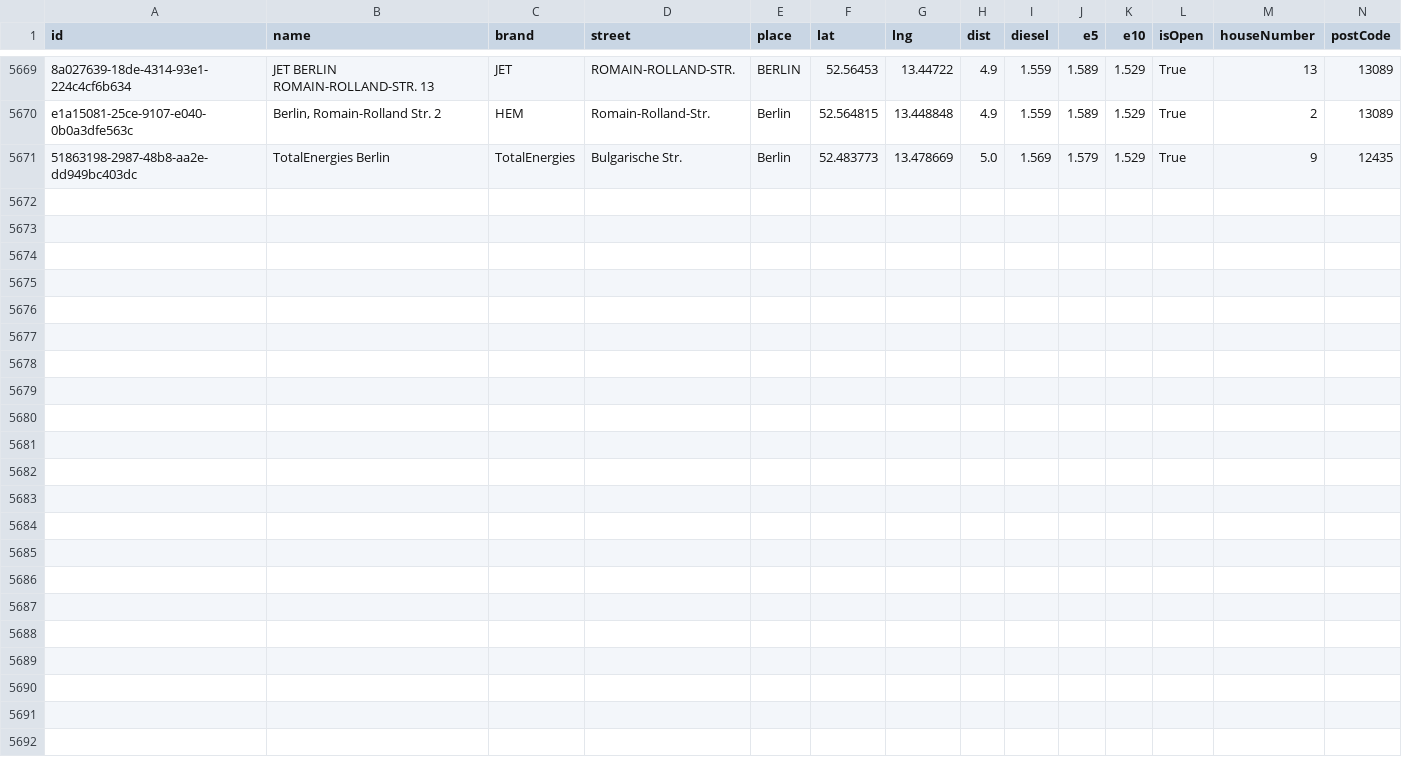
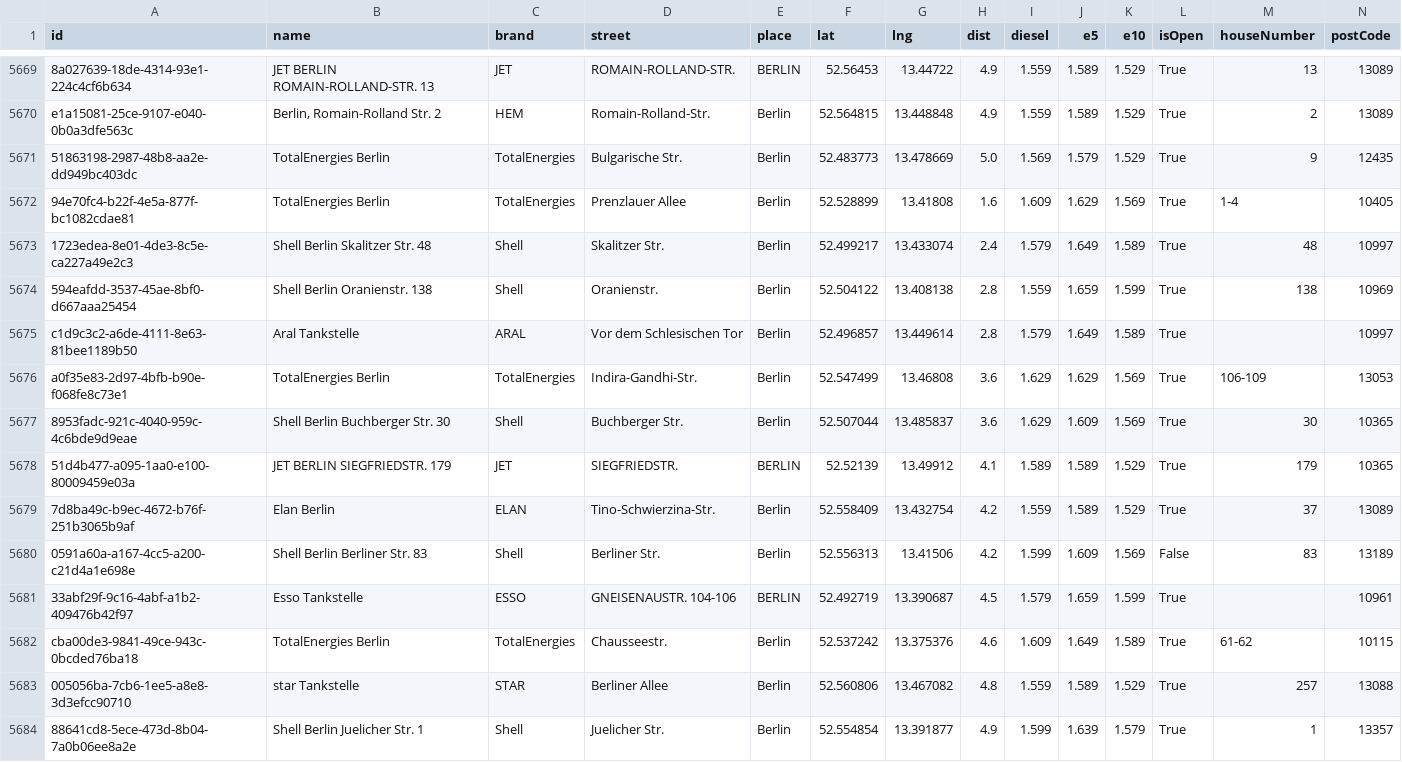
Before and after one commit to vineethmadambi/fuel-tracker, a CSV file: fuel_history.csv, drawn as a sheet; only a part is shown, gaps mark what is left out; rows hold the shown columns only; the diff names each change by its address in the sheet, - before the commit and + after, or states it on an @@ line.

```diff
--- a/fuel_history.csv
+++ b/fuel_history.csv
+row 5672: 94e70fc4-b22f-4e5a-877f-bc1082cdae81 | TotalEnergies Berlin | TotalEnergies | Prenzlauer Allee | Berlin | 52.528899 | 13.41808 | 1.6 | 1.609 | 1.629 | 1.569 | True | 1-4 | 10405
+row 5673: 1723edea-8e01-4de3-8c5e-ca227a49e2c3 | Shell Berlin Skalitzer Str. 48 | Shell | Skalitzer Str. | Berlin | 52.499217 | 13.433074 | 2.4 | 1.579 | 1.649 | 1.589 | True | 48 | 10997
+row 5674: 594eafdd-3537-45ae-8bf0-d667aaa25454 | Shell Berlin Oranienstr. 138 | Shell | Oranienstr. | Berlin | 52.504122 | 13.408138 | 2.8 | 1.559 | 1.659 | 1.599 | True | 138 | 10969
+row 5675: c1d9c3c2-a6de-4111-8e63-81bee1189b50 | Aral Tankstelle | ARAL | Vor dem Schlesischen Tor | Berlin | 52.496857 | 13.449614 | 2.8 | 1.579 | 1.649 | 1.589 | True |  | 10997
+row 5676: a0f35e83-2d97-4bfb-b90e-f068fe8c73e1 | TotalEnergies Berlin | TotalEnergies | Indira-Gandhi-Str. | Berlin | 52.547499 | 13.46808 | 3.6 | 1.629 | 1.629 | 1.569 | True | 106-109 | 13053
+row 5677: 8953fadc-921c-4040-959c-4c6bde9d9eae | Shell Berlin Buchberger Str. 30 | Shell | Buchberger Str. | Berlin | 52.507044 | 13.485837 | 3.6 | 1.629 | 1.609 | 1.569 | True | 30 | 10365
+row 5678: 51d4b477-a095-1aa0-e100-80009459e03a | JET BERLIN SIEGFRIEDSTR. 179 | JET | SIEGFRIEDSTR. | BERLIN | 52.52139 | 13.49912 | 4.1 | 1.589 | 1.589 | 1.529 | True | 179 | 10365
+row 5679: 7d8ba49c-b9ec-4672-b76f-251b3065b9af | Elan Berlin | ELAN | Tino-Schwierzina-Str. | Berlin | 52.558409 | 13.432754 | 4.2 | 1.559 | 1.589 | 1.529 | True | 37 | 13089
+row 5680: 0591a60a-a167-4cc5-a200-c21d4a1e698e | Shell Berlin Berliner Str. 83 | Shell | Berliner Str. | Berlin | 52.556313 | 13.41506 | 4.2 | 1.599 | 1.609 | 1.569 | False | 83 | 13189
+row 5681: 33abf29f-9c16-4abf-a1b2-409476b42f97 | Esso Tankstelle | ESSO | GNEISENAUSTR. 104-106 | BERLIN | 52.492719 | 13.390687 | 4.5 | 1.579 | 1.659 | 1.599 | True |  | 10961
+row 5682: cba00de3-9841-49ce-943c-0bcded76ba18 | TotalEnergies Berlin | TotalEnergies | Chausseestr. | Berlin | 52.537242 | 13.375376 | 4.6 | 1.609 | 1.649 | 1.589 | True | 61-62 | 10115
+row 5683: 005056ba-7cb6-1ee5-a8e8-3d3efcc90710 | star Tankstelle | STAR | Berliner Allee | Berlin | 52.560806 | 13.467082 | 4.8 | 1.559 | 1.589 | 1.529 | True | 257 | 13088
+row 5684: 88641cd8-5ece-473d-8b04-7a0b06ee8a2e | Shell Berlin Juelicher Str. 1 | Shell | Juelicher Str. | Berlin | 52.554854 | 13.391877 | 4.9 | 1.599 | 1.639 | 1.579 | True | 1 | 13357
```
